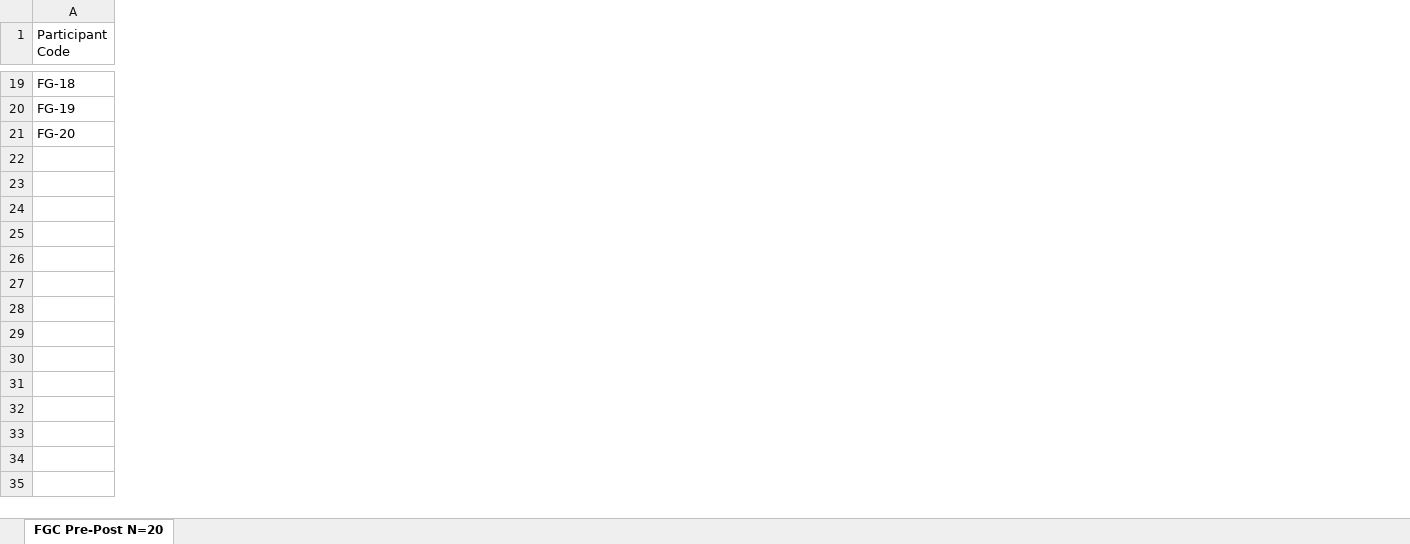
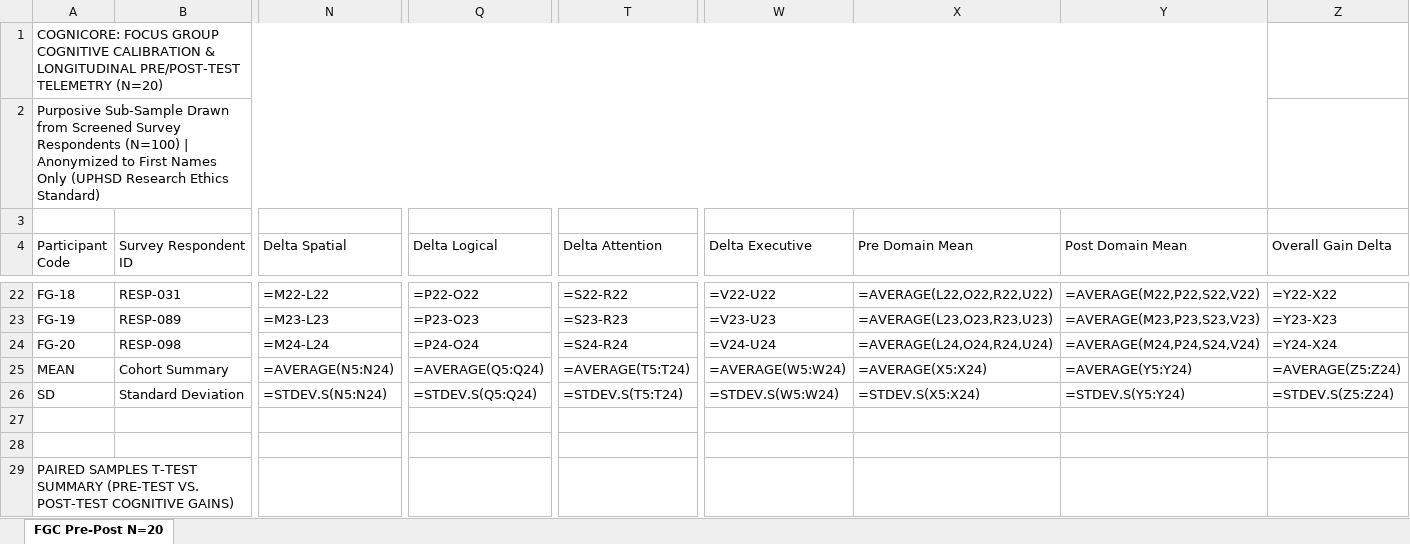
Before and after one commit to JannElijah/cognicore-workspace, an Excel workbook: Capstone_Documents/CogniCore_FGC_PrePost_Telemetry_N20.xlsx, sheet FGC Pre-Post N=20, drawn as a sheet; only a part is shown, gaps mark what is left out; values as stored, in another font and other column widths than the file's, no cell formats; formulas without a stored value are shown as written; rows hold the shown columns only; the diff covers the shown part only; the diff names each change by its address in the sheet, - before the commit and + after, or states it on an @@ line.

Commit message:
feat(research): add ISO/IEC 25010 IT expert evaluation datasets and align Focus Group participants with survey respondents
- Add ISO/IEC 25010 IT Expert software quality evaluation dataset in Excel (.xlsx) and CSV with descriptive statistics across 7 quality characteristics
- Add formal ISO/IEC 25010 Technical Evaluation Report (N=10) with psychometric reliability analysis (Cronbach's alpha = 0.9329) and Chapter 3/4 manuscript text
- Add 10 signed IT Expert software quality evaluation forms (.docx)
- Align 20 Focus Group participants directly with screened survey respondents (N=100) using First Names only for participant privacy
- Update Focus Group pre/post-test cognitive telemetry dataset with respondent cross-reference IDs and paired t-test statistics
- Update database seeding script for reproducible cohort seeding

```diff
--- a/Capstone_Documents/CogniCore_FGC_PrePost_Telemetry_N20.xlsx (sheet FGC Pre-Post N=20)
+++ b/Capstone_Documents/CogniCore_FGC_PrePost_Telemetry_N20.xlsx (sheet FGC Pre-Post N=20)
+column B (Survey Respondent ID), rows 22-24: RESP-031 | RESP-089 | RESP-098
+column N (Delta Spatial), rows 22-24: =M22-L22 | =M23-L23 | =M24-L24
+column Q (Delta Logical), rows 22-24: =P22-O22 | =P23-O23 | =P24-O24
+column T (Delta Attention), rows 22-24: =S22-R22 | =S23-R23 | =S24-R24
+column W (Delta Executive), rows 22-24: =V22-U22 | =V23-U23 | =V24-U24
+column X (Pre Domain Mean), rows 22-24: =AVERAGE(L22,O22,R22,U22) | =AVERAGE(L23,O23,R23,U23) | =AVERAGE(L24,O24,R24,U24)
+column Y (Post Domain Mean), rows 22-24: =AVERAGE(M22,P22,S22,V22) | =AVERAGE(M23,P23,S23,V23) | =AVERAGE(M24,P24,S24,V24)
+column Z (Overall Gain Delta), rows 22-24: =Y22-X22 | =Y23-X23 | =Y24-X24
+row 1: COGNICORE: FOCUS GROUP COGNITIVE CALIBRATION & LONGITUDINAL PRE/POST-TEST TELEMETRY (N=20)
+row 2: Purposive Sub-Sample Drawn from Screened Survey Respondents (N=100) | Anonymized to First Names Only (UPHSD Research Ethics Standard)
+row 3: (empty)
+row 25: MEAN | Cohort Summary | =AVERAGE(N5:N24) | =AVERAGE(Q5:Q24) | =AVERAGE(T5:T24) | =AVERAGE(W5:W24) | =AVERAGE(X5:X24) | =AVERAGE(Y5:Y24) | =AVERAGE(Z5:Z24)
+row 26: SD | Standard Deviation | =STDEV.S(N5:N24) | =STDEV.S(Q5:Q24) | =STDEV.S(T5:T24) | =STDEV.S(W5:W24) | =STDEV.S(X5:X24) | =STDEV.S(Y5:Y24) | =STDEV.S(Z5:Z24)
+row 27: (empty)
+row 28: (empty)
+row 29: PAIRED SAMPLES T-TEST SUMMARY (PRE-TEST VS. POST-TEST COGNITIVE GAINS)
```
Also changed, not shown: 6 added rows, 3 added columns, 9 removed columns and 144 edited cells elsewhere in this sheet, cell formats, 14 other files.
